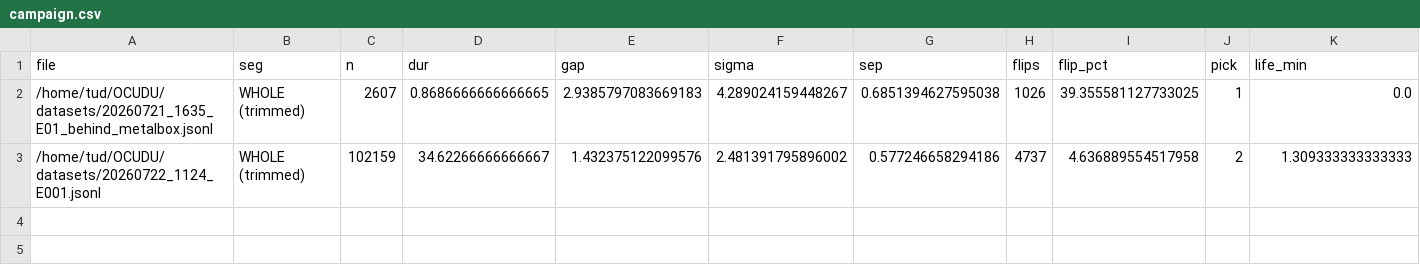
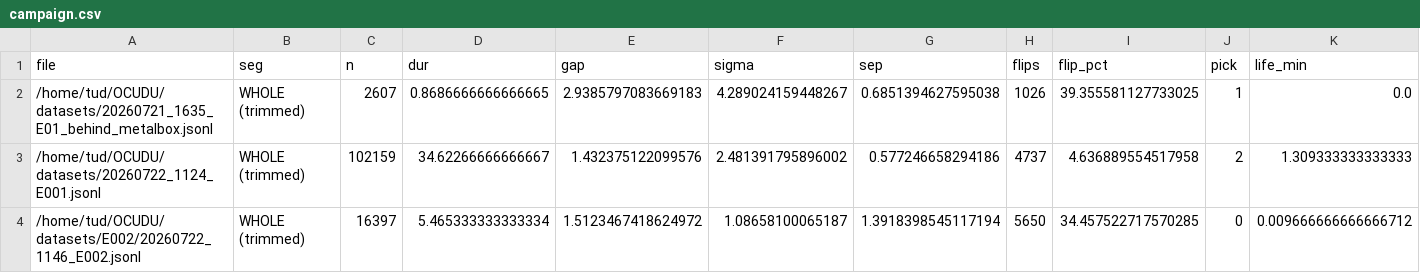
Before and after one commit to Ujjwal-Nano/OCUDU, a CSV file: datasets/campaign.csv, drawn as a sheet; only a part is shown; rows hold the shown columns only; the diff names each change by its address in the sheet, - before the commit and + after, or states it on an @@ line.

Commit message:
dataset: 20260722_1146_E002 — inside metal shelf

```diff
--- a/datasets/campaign.csv
+++ b/datasets/campaign.csv
+row 4: /home/tud/OCUDU/datasets/E002/20260722_1146_E002.jsonl | WHOLE (trimmed) | 16397 | 5.465333333333334 | 1.5123467418624972 | 1.08658100065187 | 1.3918398545117194 | 5650 | 34.457522717570285 | 0 | 0.009666666666666712
```
Also changed, not shown: 11 other files.
